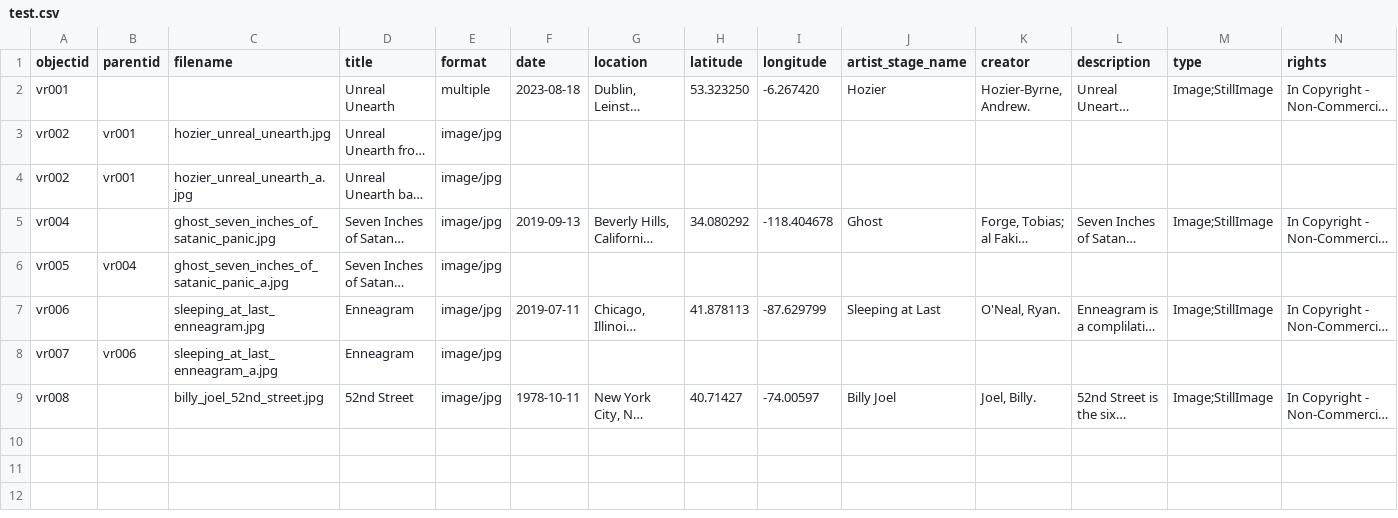
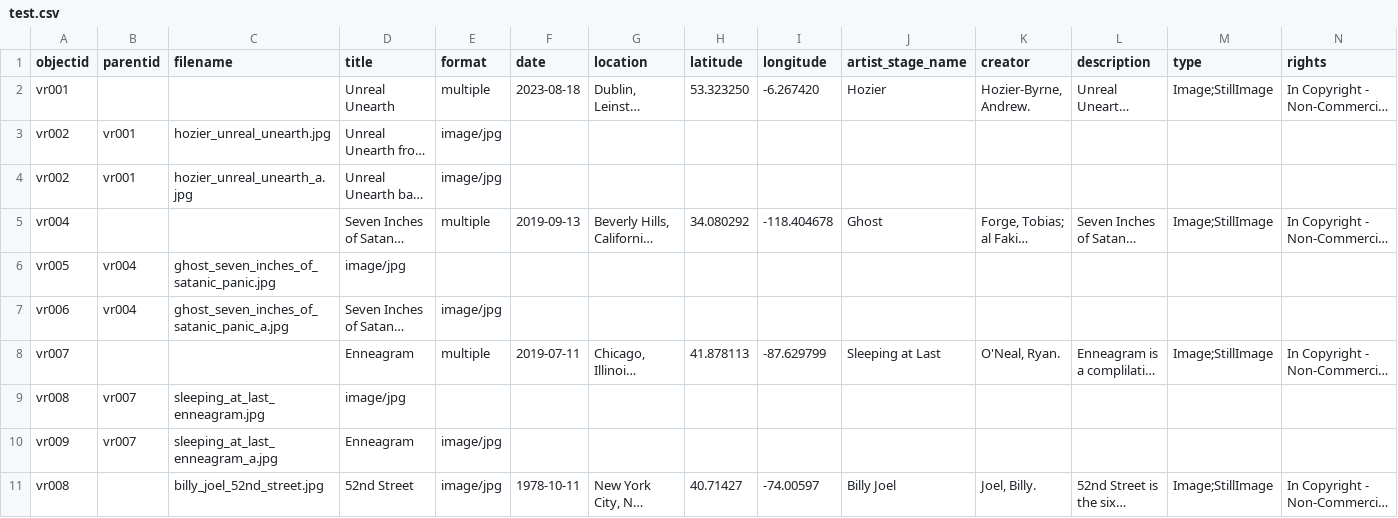
Before and after one commit to aspeas/Delete_when_done, a CSV file: _data/test.csv, drawn as a sheet; only a part is shown; long unchanged cells end in …; addresses are those after the commit; rows hold the shown columns only; the diff names each change by its address in the sheet, - before the commit and + after, or states it on an @@ line.

Commit message:
Update test.csv

```diff
--- a/_data/test.csv
+++ b/_data/test.csv
-C5 (filename): ghost_seven_inches_of_satanic_panic.jpg
+C5 (filename): (empty)
-E5 (format): image/jpg
+E5 (format): multiple
+row 6: vr005 | vr004 | ghost_seven_inches_of_satanic_panic.jpg | image/jpg
-A7 (objectid): vr005
+A7 (objectid): vr006
-A8 (objectid): vr006
+A8 (objectid): vr007
-C8 (filename): sleeping_at_last_enneagram.jpg
+C8 (filename): (empty)
-E8 (format): image/jpg
+E8 (format): multiple
+row 9: vr008 | vr007 | sleeping_at_last_enneagram.jpg | image/jpg
-A10 (objectid): vr007
+A10 (objectid): vr009
-B10 (parentid): vr006
+B10 (parentid): vr007
```
